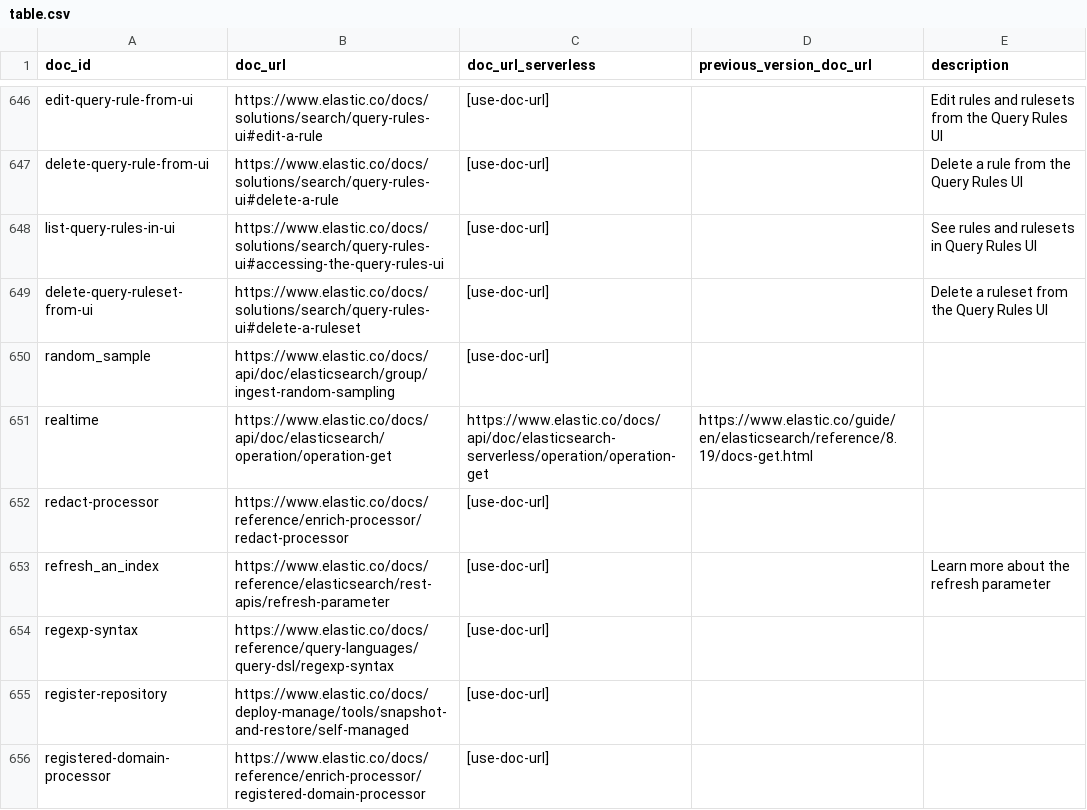
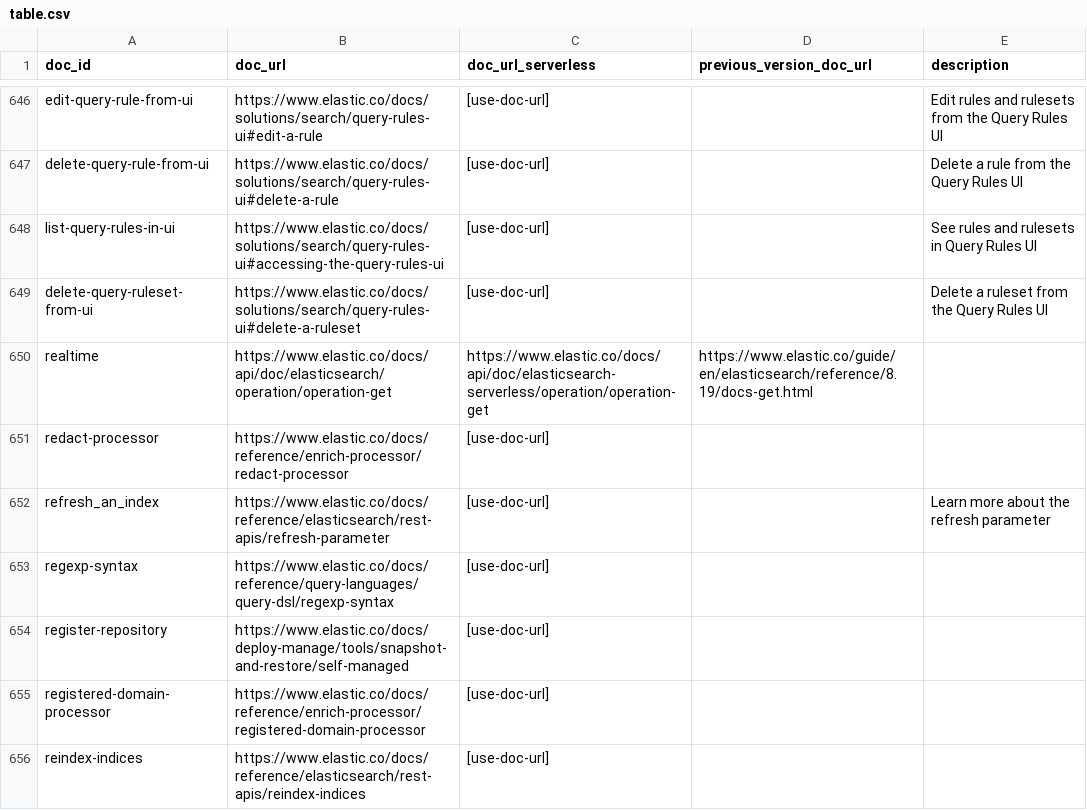
Before and after one commit to elastic/elasticsearch-specification, a CSV file: specification/_doc_ids/table.csv, drawn as a sheet; only a part is shown, gaps mark what is left out; the shorter side is filled out with more unchanged rows.

Commit message:
Removing random sampling APIs (#6089)

```diff
--- a/specification/_doc_ids/table.csv
+++ b/specification/_doc_ids/table.csv
@@ -649,3 +649,2 @@ list-query-rules-in-ui,https://www.elastic.co/docs/solutions/search/query-rules-
 delete-query-ruleset-from-ui,https://www.elastic.co/docs/solutions/search/query-rules-ui#delete-a-ruleset,[use-doc-url],,Delete a ruleset from the Query Rules UI
-random_sample,https://www.elastic.co/docs/api/doc/elasticsearch/group/ingest-random-sampling,[use-doc-url],,
 realtime,https://www.elastic.co/docs/api/doc/elasticsearch/operation/operation-get,https://www.elastic.co/docs/api/doc/elasticsearch-serverless/operation/operation-get,https://www.elastic.co/guide/en/elasticsearch/reference/8.19/docs-get.html,
```
Also changed, not shown: 29 other files.
